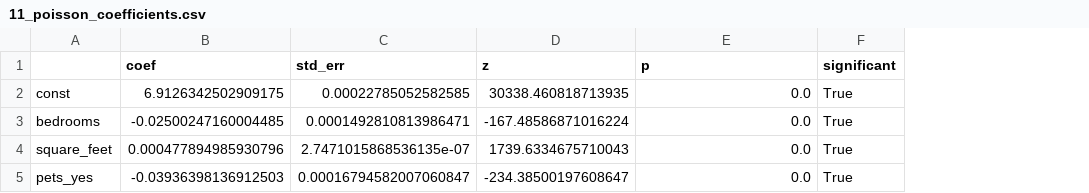
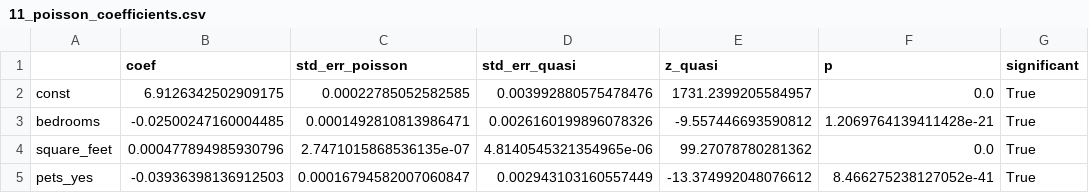
Before and after one commit to vv1503/mad-lr2, a CSV file: results/11_poisson_coefficients.csv, drawn as a sheet; removed rows and columns are numbered as before the commit, all else as after; the diff names each change by its address in the sheet, - before the commit and + after, or states it on an @@ line.

```diff
--- a/results/11_poisson_coefficients.csv
+++ b/results/11_poisson_coefficients.csv
-column D (z), rows 2-5: 30338.460818713935 | -167.48586871016224 | 1739.6334675710043 | -234.38500197608647
+column D (std_err_quasi), rows 2-5: 0.003992880575478476 | 0.0026160199896078326 | 4.8140545321354965e-06 | 0.002943103160557449
+column E (z_quasi), rows 2-5: 1731.2399205584957 | -9.557446693590812 | 99.27078780281362 | -13.374992048076612
-C1: std_err
+C1: std_err_poisson
-F3 (p): 0.0
+F3 (p): 1.2069764139411428e-21
-F5 (p): 0.0
+F5 (p): 8.466275238127052e-41
```
Also changed, not shown: 15 other files.
